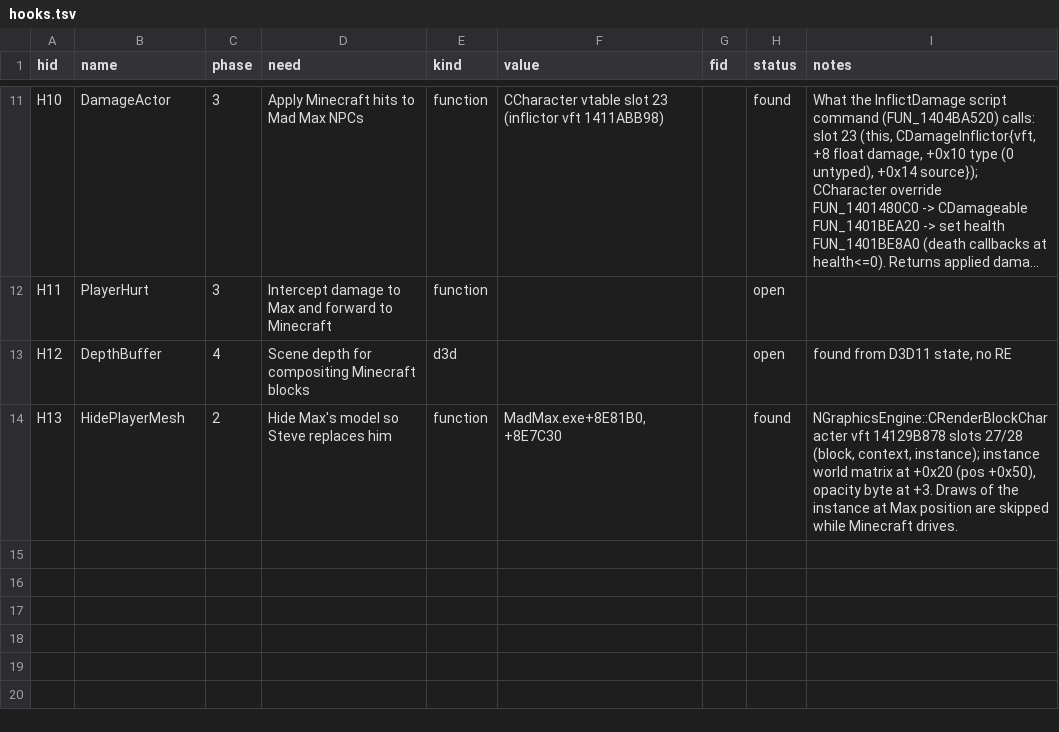
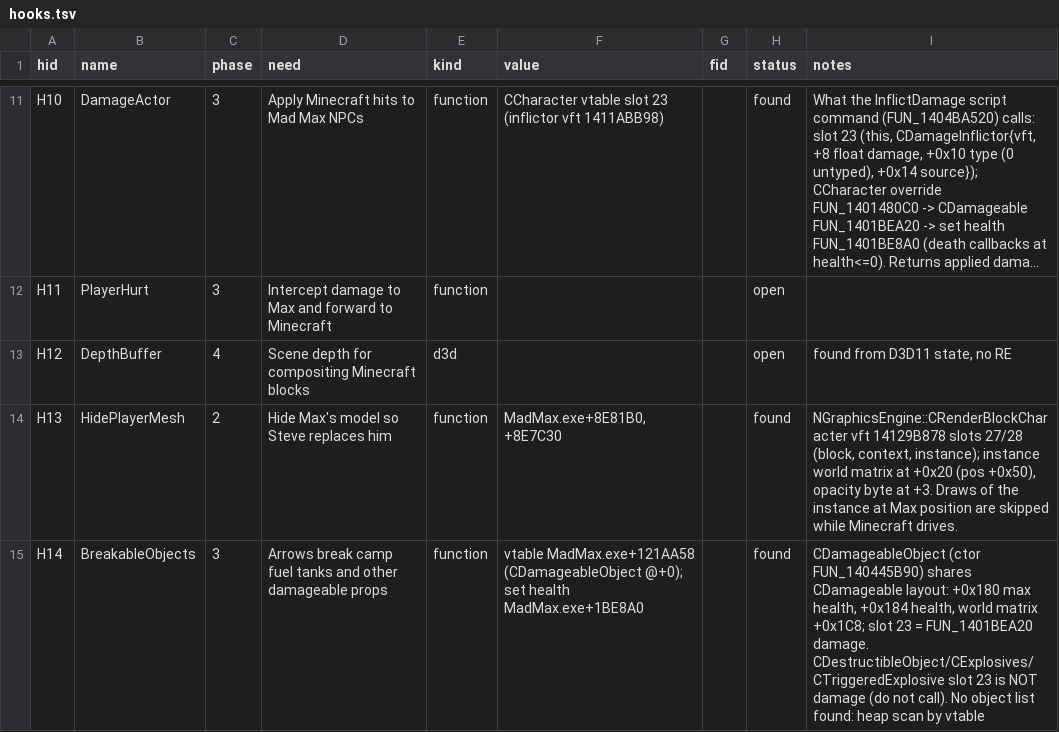
Before and after one commit to brayniac6-glitch/mad-max-x-minecraft, a TSV file: sheet/hooks.tsv, drawn as a sheet; only a part is shown, gaps mark what is left out; long unchanged cells end in ….

```diff
--- a/sheet/hooks.tsv
+++ b/sheet/hooks.tsv
@@ -14 +14,2 @@ H12	DepthBuffer	4	Scene depth for compositing Minecraft blocks	d3d			open	found
 H13	HidePlayerMesh	2	Hide Max's model so Steve replaces him	function	MadMax.exe+8E81B0, +8E7C30		found	NGraphicsEngine::CRenderBlockCharacter vft 14129B878 slots 27/28 (block, context, instance); instance world matrix at +0x20 (pos +0x50), opacity byte at +3. Draws of the instance at Max position are skipped while Minecraft drives.
+H14	BreakableObjects	3	Arrows break camp fuel tanks and other damageable props	function	vtable MadMax.exe+121AA58 (CDamageableObject @+0); set health MadMax.exe+1BE8A0		found	CDamageableObject (ctor FUN_140445B90) shares CDamageable layout: +0x180 max health, +0x184 health, world matrix +0x1C8; slot 23 = FUN_1401BEA20 damage. CDestructibleObject/CExplosives/CTriggeredExplosive slot 23 is NOT damage (do not call). No object list found: heap scan by vtable
```
Also changed, not shown: 6 other files.
